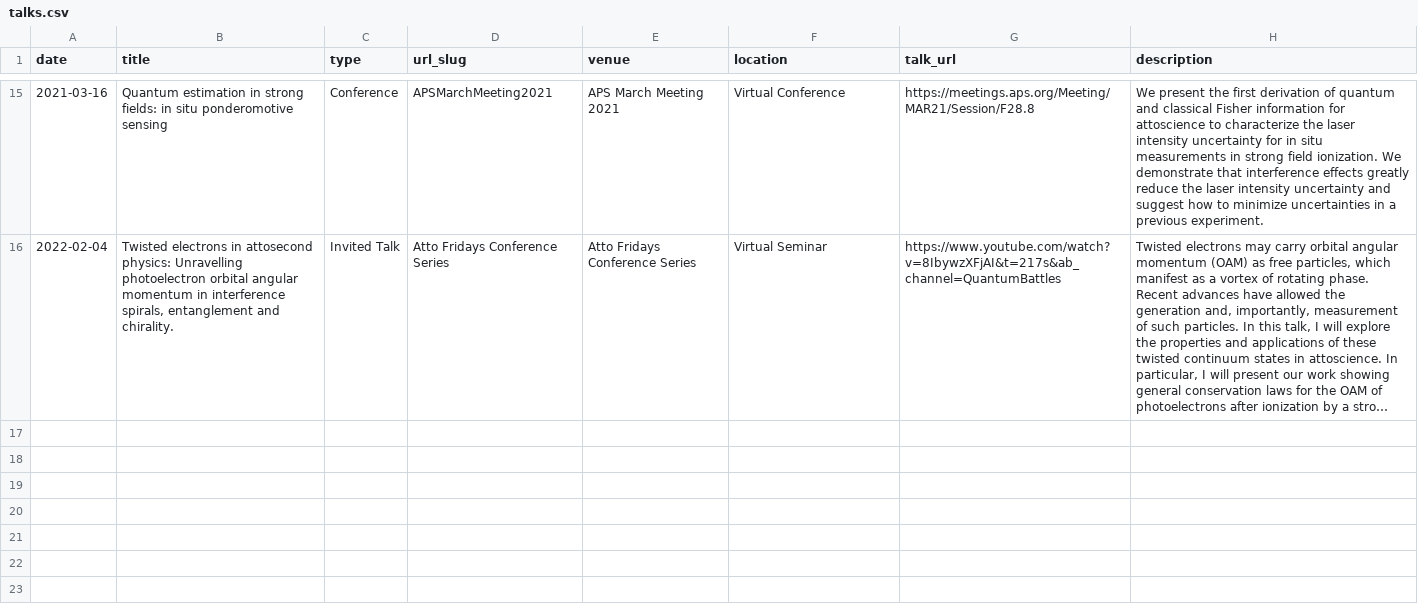
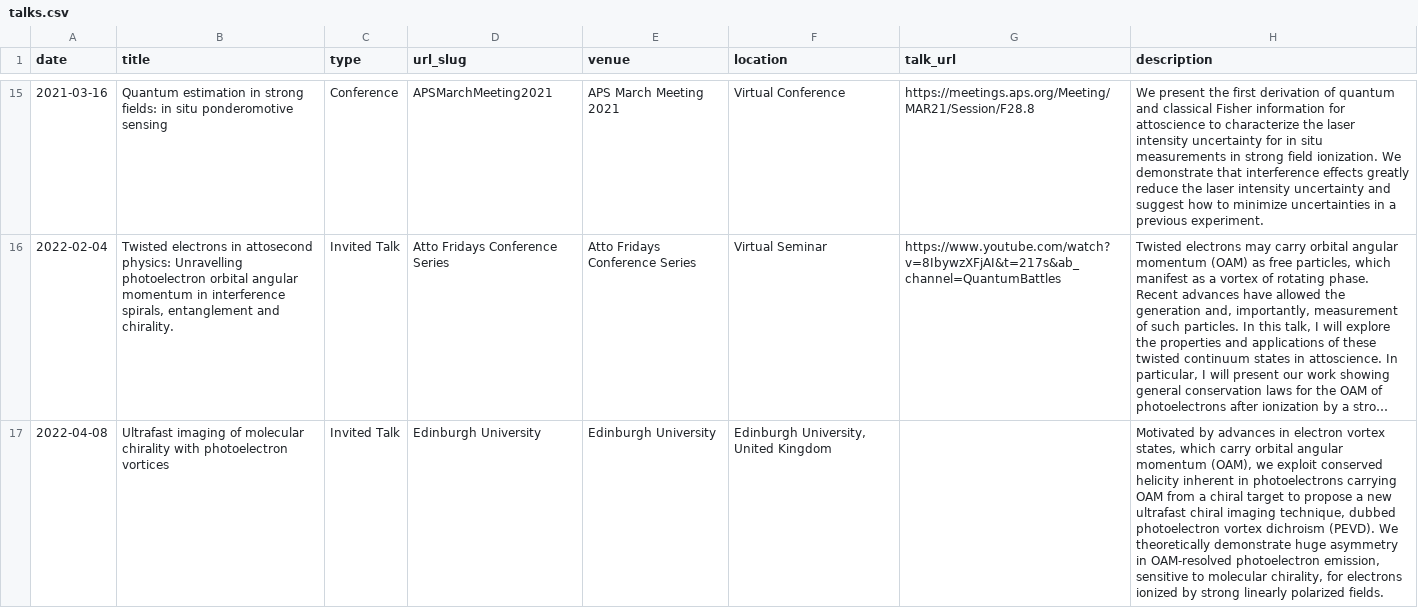
Before and after one commit to asmaxwell/academicpages.github.io, a CSV file: markdown_generator/talks.csv, drawn as a sheet; only a part is shown, gaps mark what is left out; long unchanged cells end in …; the diff covers the shown part only; the diff names each change by its address in the sheet, - before the commit and + after, or states it on an @@ line.

Commit message:
updating publications and talks

```diff
--- a/markdown_generator/talks.csv
+++ b/markdown_generator/talks.csv
+row 17: 2022-04-08 | Ultrafast imaging of molecular chirality with photoelectron vortices | Invited Talk | Edinburgh University | Edinburgh University | Edinburgh University, United Kingdom |  | Motivated by advances in electron vortex states, which carry orbital angular momentum (OAM), we exploit conserved helicity inherent in photoelectrons carrying OAM from a chiral target to propose a new ultrafast chiral imaging technique, dubbed photoelectron vortex dichroism (PEVD). We theoretically demonstrate huge asymmetry in OAM-resolved photoelectron emission, sensitive to molecular chirality, for electrons ionized by strong linearly polarized fields.
```
Also changed, not shown: 3 added rows elsewhere in this file, markdown_generator/publications.csv, 14 other files.
